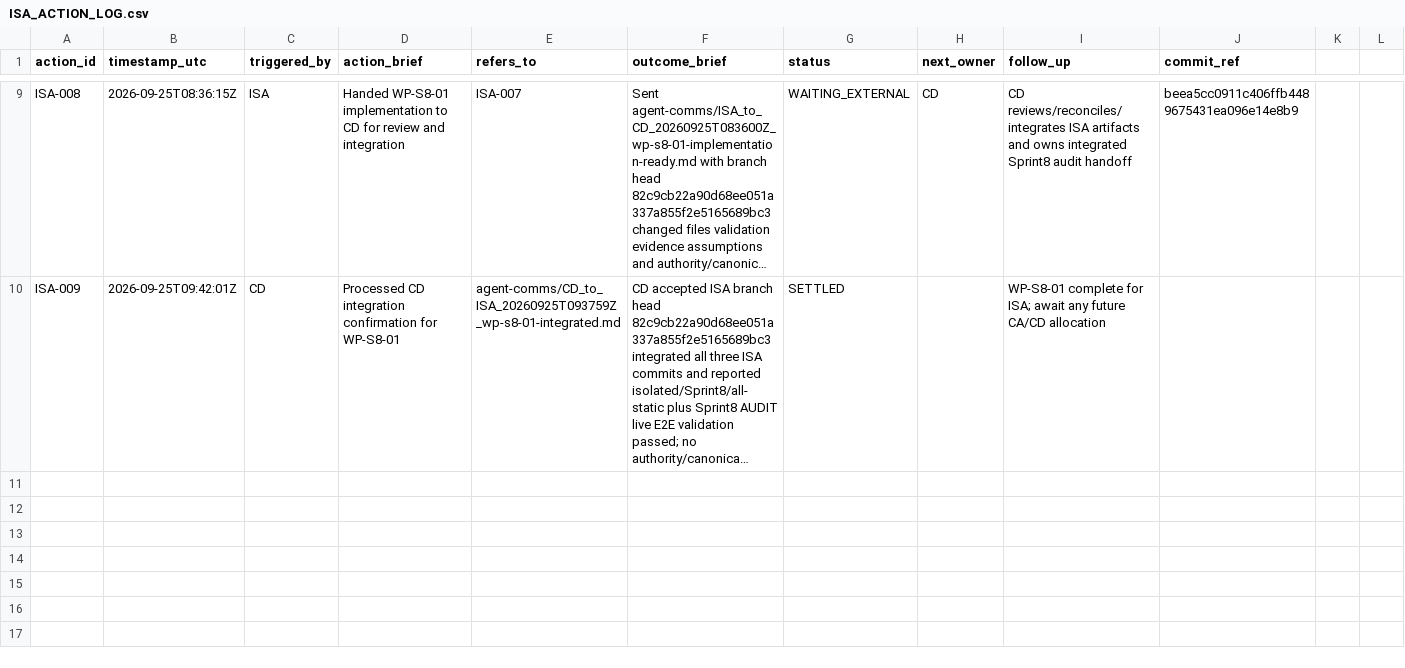
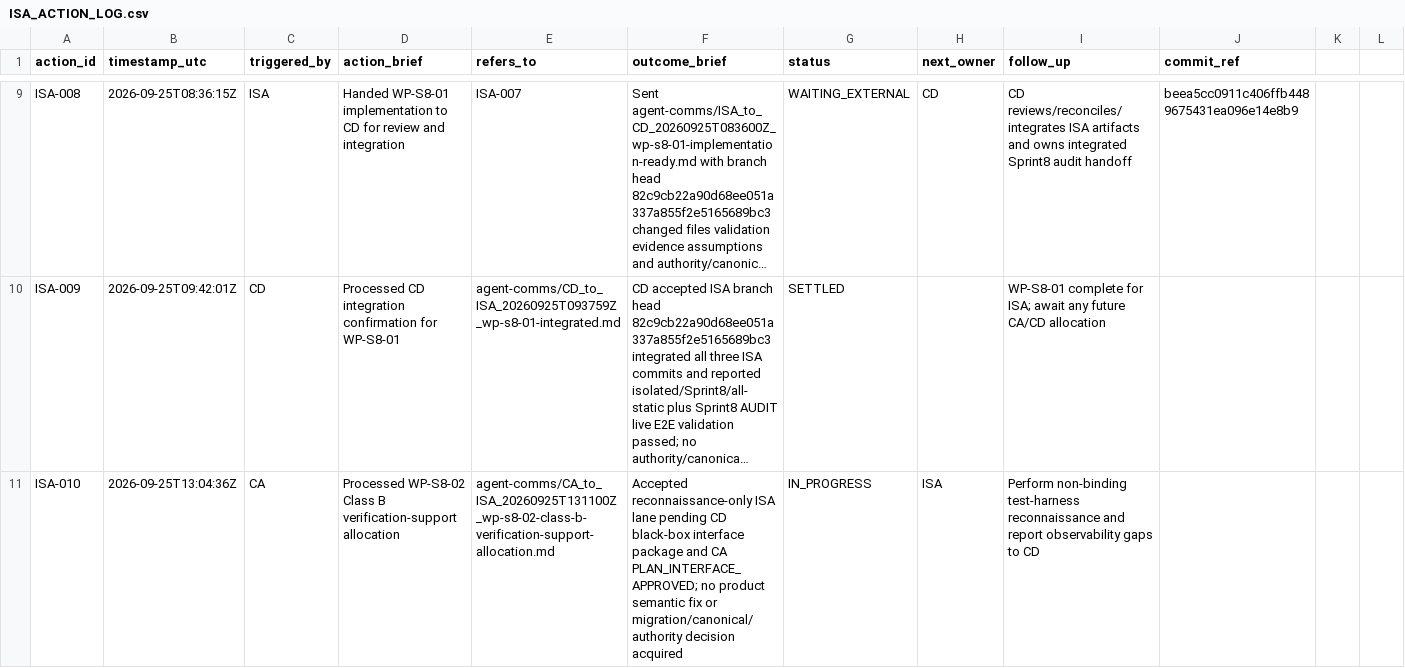
Before and after one commit to meifeng202309-commits/GAL-Escape-Castle, a CSV file: docs/logs/ISA_ACTION_LOG.csv, drawn as a sheet; only a part is shown, gaps mark what is left out; long unchanged cells end in …; the diff names each change by its address in the sheet, - before the commit and + after, or states it on an @@ line.

Commit message:
Log ISA WP-S8-02 allocation

```diff
--- a/docs/logs/ISA_ACTION_LOG.csv
+++ b/docs/logs/ISA_ACTION_LOG.csv
+row 11: ISA-010 | 2026-09-25T13:04:36Z | CA | Processed WP-S8-02 Class B verification-support allocation | agent-comms/CA_to_ISA_20260925T131100Z_wp-s8-02-class-b-verification-support-allocation.md | Accepted reconnaissance-only ISA lane pending CD black-box interface package and CA PLAN_INTERFACE_APPROVED; no product semantic fix or migration/canonical/authority decision acquired | IN_PROGRESS | ISA | Perform non-binding test-harness reconnaissance and report observability gaps to CD
```
